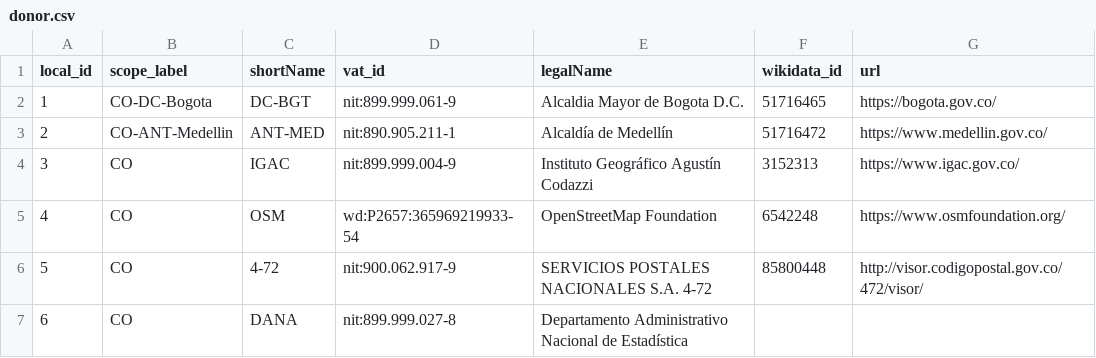
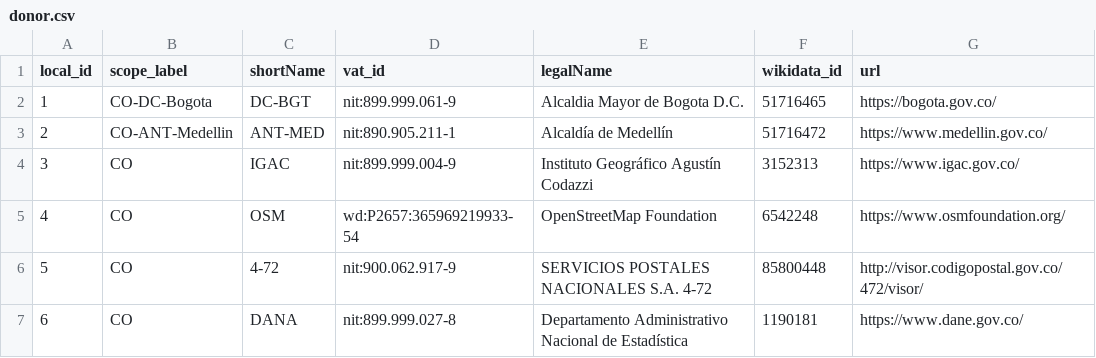
Before and after one commit to digital-guard/preserv-CO, a CSV file: data/donor.csv, drawn as a sheet.

Commit message:
Update donor.csv

```diff
--- a/data/donor.csv
+++ b/data/donor.csv
@@ -6,2 +6,2 @@ local_id,scope_label,shortName,vat_id,legalName,wikidata_id,url
 5,CO,4-72,nit:900.062.917-9,SERVICIOS POSTALES NACIONALES S.A. 4-72,85800448,http://visor.codigopostal.gov.co/472/visor/
-6,CO,DANA,nit:899.999.027-8,Departamento Administrativo Nacional de Estadística,,
+6,CO,DANA,nit:899.999.027-8,Departamento Administrativo Nacional de Estadística,1190181,https://www.dane.gov.co/
```
